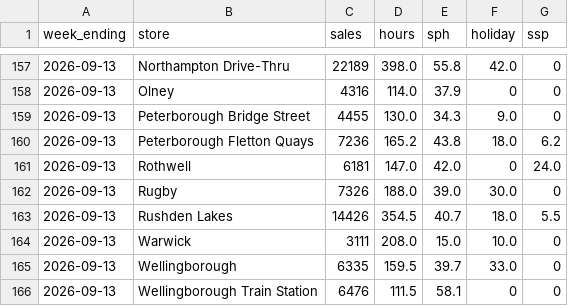
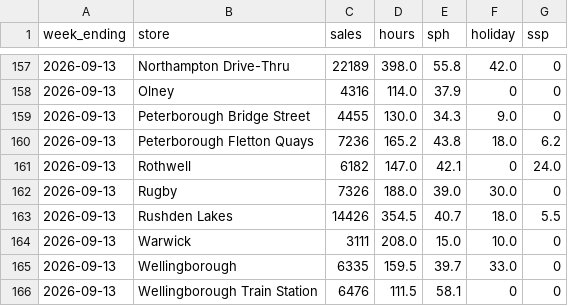
Before and after one commit to Fontana1974/bewiched-dashboards, a CSV file: sph_history.csv, drawn as a sheet; only a part is shown, gaps mark what is left out.

```diff
--- a/sph_history.csv
+++ b/sph_history.csv
@@ -160,3 +160,3 @@ week_ending,store,sales,hours,sph,holiday,ssp
 2026-09-13,Peterborough Fletton Quays,7236,165.2,43.8,18.0,6.2
-2026-09-13,Rothwell,6181,147.0,42.0,0,24.0
+2026-09-13,Rothwell,6182,147.0,42.1,0,24.0
 2026-09-13,Rugby,7326,188.0,39.0,30.0,0
```
Also changed, not shown: weekly_history.csv, 34 other files.
